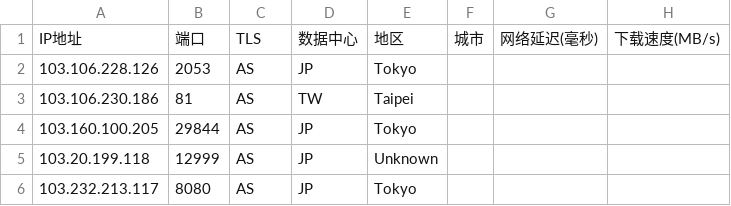
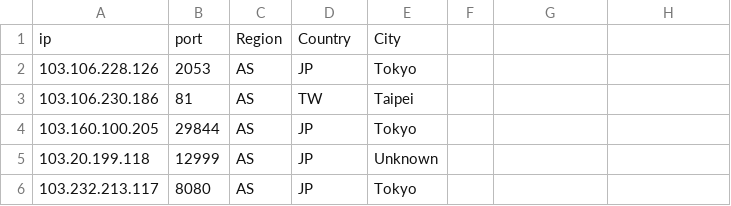
Before and after one commit to ipx2001/lxp, a CSV file: tpe-IP.csv, drawn as a sheet; only a part is shown.

Commit message:
Update tpe-IP.csv

```diff
--- a/tpe-IP.csv
+++ b/tpe-IP.csv
@@ -1,2 +1,2 @@
-IP地址,端口,TLS,数据中心,地区,城市,网络延迟(毫秒),下载速度(MB/s)
+ip,port,Region,Country,City
 103.106.228.126,2053,AS,JP,Tokyo,,,
```
